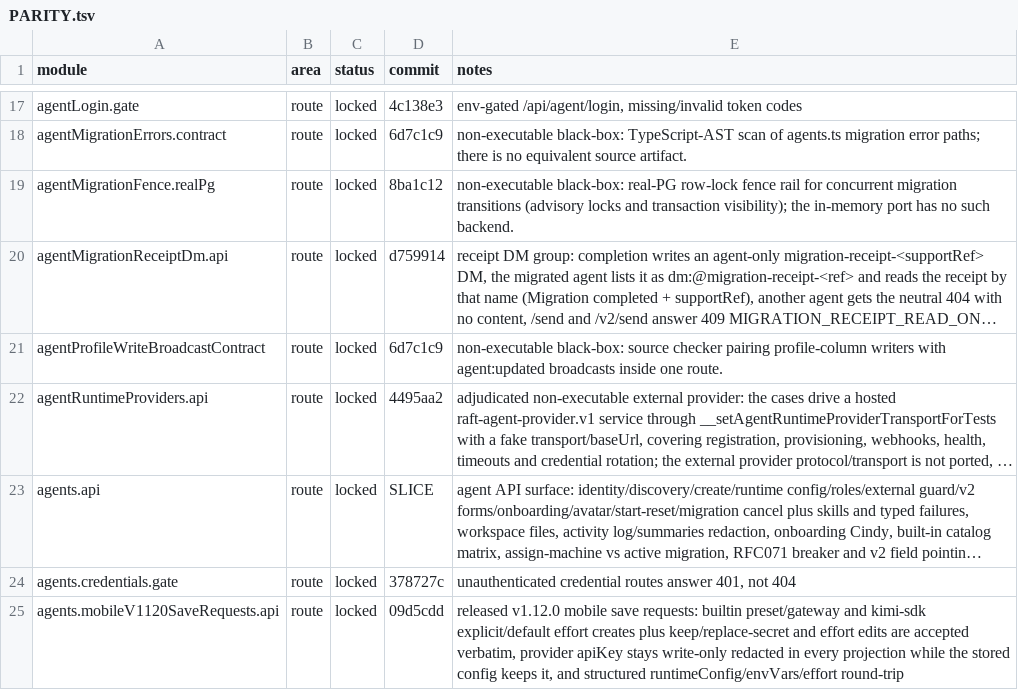
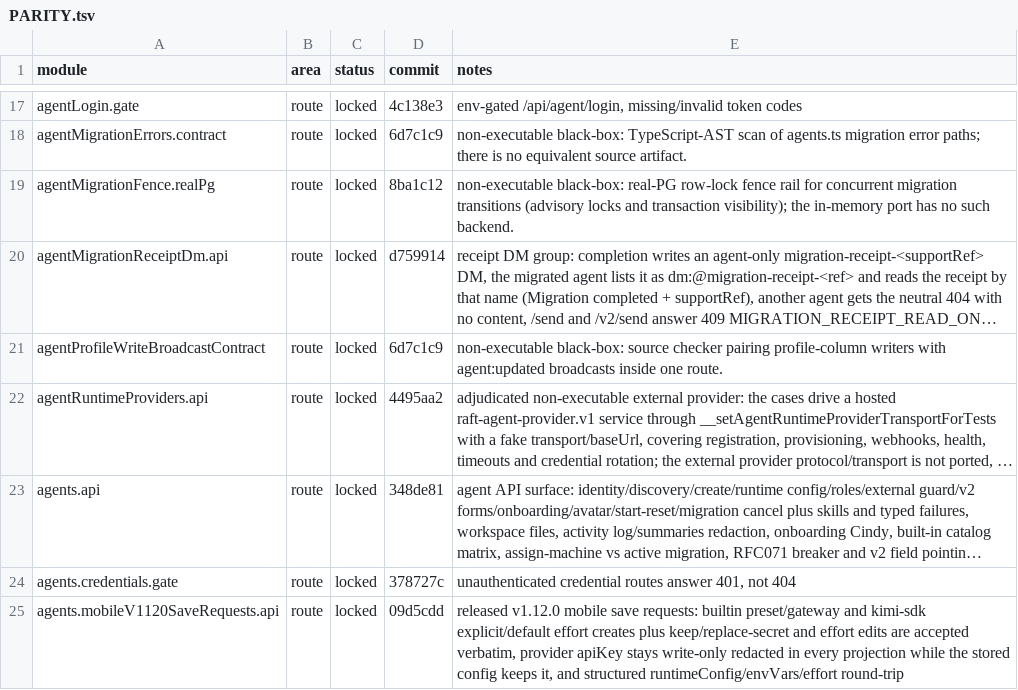
Before and after one commit to kevinzhow/raft-server-swift, a TSV file: docs/PARITY.tsv, drawn as a sheet; only a part is shown, gaps mark what is left out; long unchanged cells end in …; the diff names each change by its address in the sheet, - before the commit and + after, or states it on an @@ line.

Commit message:
Credit the agent API module lock.

```diff
--- a/docs/PARITY.tsv
+++ b/docs/PARITY.tsv
-D23 (commit): SLICE
+D23 (commit): 348de81
```
Also changed, not shown: 1 other file.
